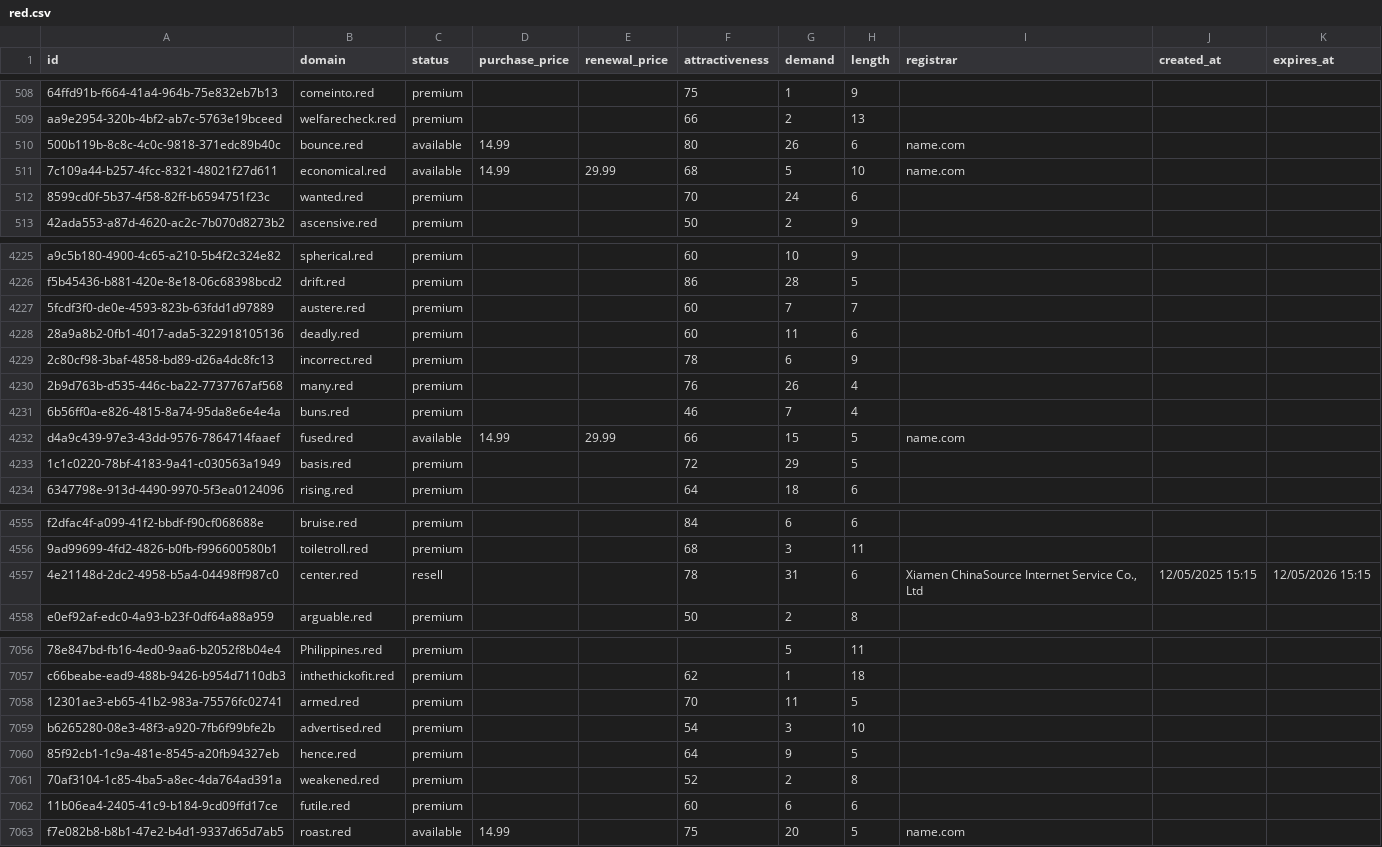
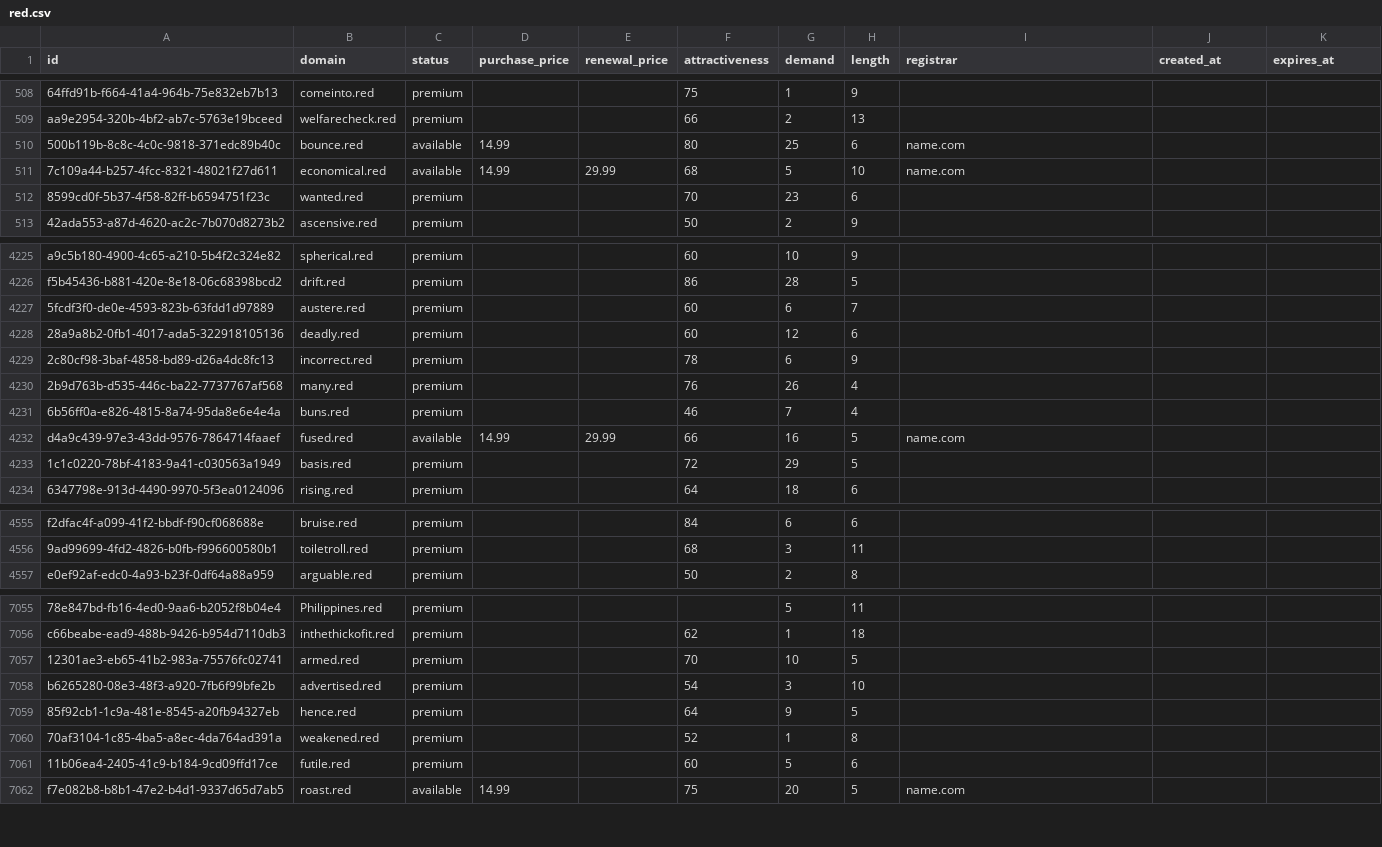
Before and after one commit to UniqueDomains/red-oneword-domains, a CSV file: red.csv, drawn as a sheet; only a part is shown, gaps mark what is left out; removed rows and columns are numbered as before the commit, all else as after; the diff covers the shown part only; the diff names each change by its address in the sheet, - before the commit and + after, or states it on an @@ line.

Commit message:
Domains update

```diff
--- a/red.csv
+++ b/red.csv
-G510 (demand): 26
+G510 (demand): 25
-G512 (demand): 24
+G512 (demand): 23
-G4227 (demand): 7
+G4227 (demand): 6
-G4228 (demand): 11
+G4228 (demand): 12
-G4232 (demand): 15
+G4232 (demand): 16
-row 4557: 4e21148d-2dc2-4958-b5a4-04498ff987c0 | center.red | resell |  |  | 78 | 31 | 6 | Xiamen ChinaSource Internet Service Co., Ltd | 12/05/2025 15:15 | 12/05/2026 15:15
-G7057 (demand): 11
+G7057 (demand): 10
-G7060 (demand): 2
+G7060 (demand): 1
-G7061 (demand): 6
+G7061 (demand): 5
```
Also changed, not shown: 152 edited cells elsewhere in this file, 4 other files.
